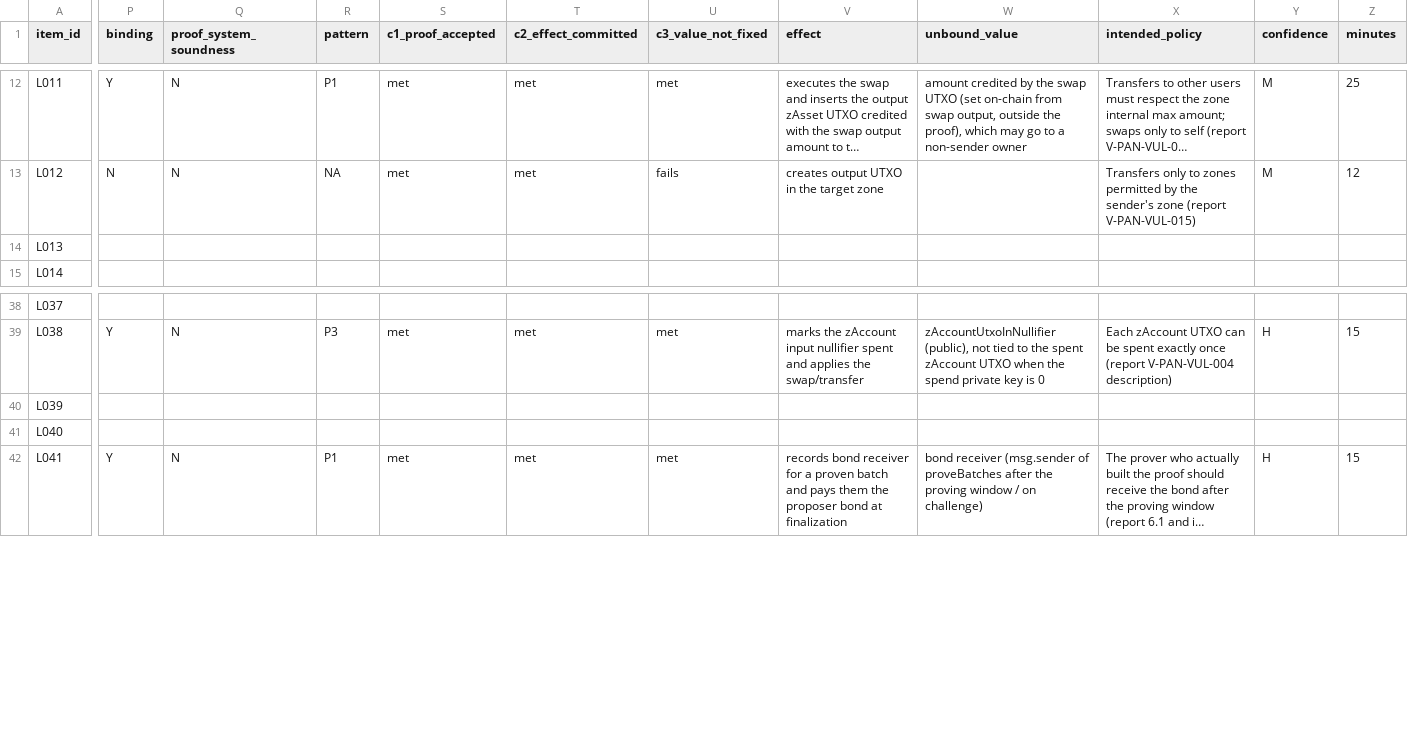
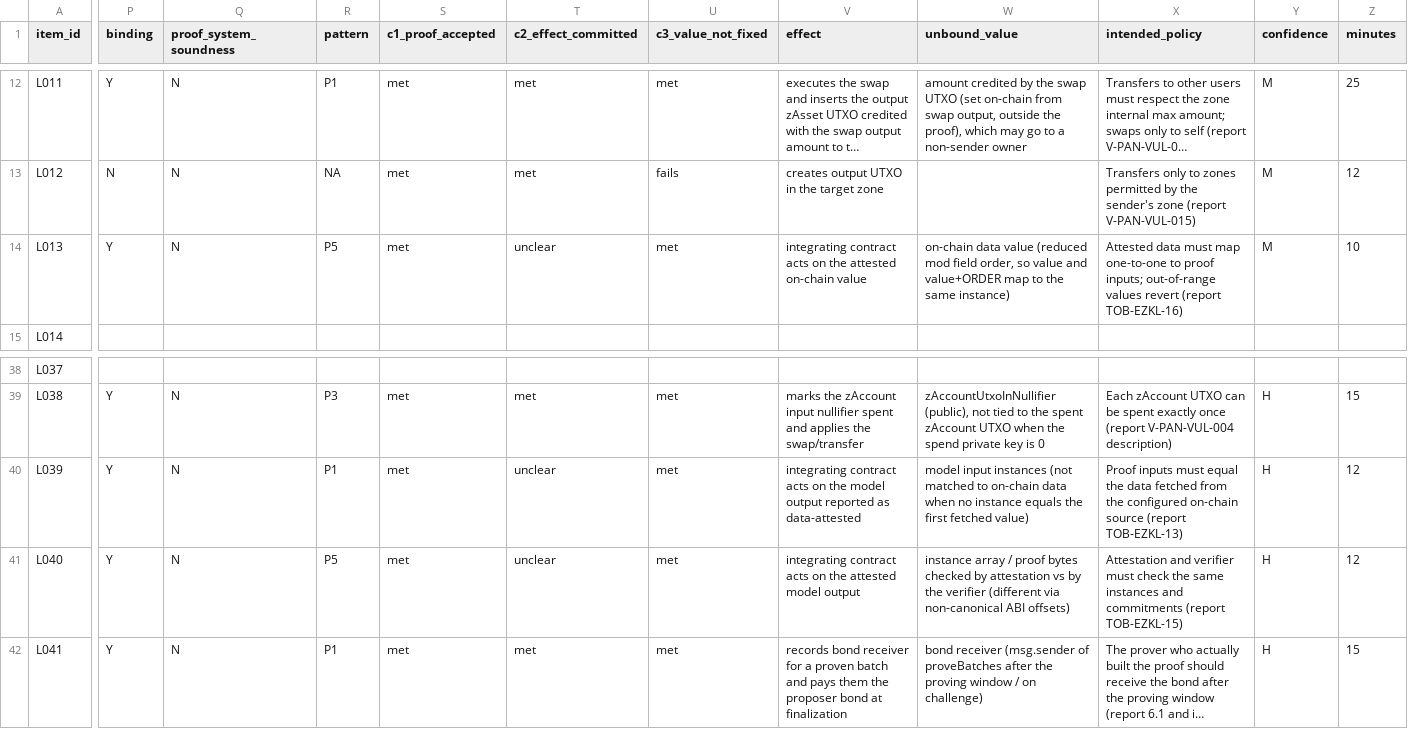
Before and after one commit to imranpollob/BindCheck-Labeling, a CSV file: sheet-rater-A.labeled.csv, drawn as a sheet; only a part is shown, gaps mark what is left out; long unchanged cells end in …; the diff covers the shown part only; the diff names each change by its address in the sheet, - before the commit and + after, or states it on an @@ line.

```diff
--- a/sheet-rater-A.labeled.csv
+++ b/sheet-rater-A.labeled.csv
-P14 (binding): (empty)
+P14 (binding): Y
-Q14 (proof_system_soundness): (empty)
+Q14 (proof_system_soundness): N
-R14 (pattern): (empty)
+R14 (pattern): P5
-S14 (c1_proof_accepted): (empty)
+S14 (c1_proof_accepted): met
-T14 (c2_effect_committed): (empty)
+T14 (c2_effect_committed): unclear
-U14 (c3_value_not_fixed): (empty)
+U14 (c3_value_not_fixed): met
-V14 (effect): (empty)
+V14 (effect): integrating contract acts on the attested on-chain value
-W14 (unbound_value): (empty)
+W14 (unbound_value): on-chain data value (reduced mod field order, so value and value+ORDER map to the same instance)
-X14 (intended_policy): (empty)
+X14 (intended_policy): Attested data must map one-to-one to proof inputs; out-of-range values revert (report TOB-EZKL-16)
-Y14 (confidence): (empty)
+Y14 (confidence): M
-Z14 (minutes): (empty)
+Z14 (minutes): 10
-P40:P41 (binding): (empty)
+P40:P41 (binding): Y
-Q40:Q41 (proof_system_soundness): (empty)
+Q40:Q41 (proof_system_soundness): N
-R40 (pattern): (empty)
+R40 (pattern): P1
-S40:S41 (c1_proof_accepted): (empty)
+S40:S41 (c1_proof_accepted): met
-T40:T41 (c2_effect_committed): (empty)
+T40:T41 (c2_effect_committed): unclear
-U40:U41 (c3_value_not_fixed): (empty)
+U40:U41 (c3_value_not_fixed): met
-V40 (effect): (empty)
+V40 (effect): integrating contract acts on the model output reported as data-attested
-W40 (unbound_value): (empty)
+W40 (unbound_value): model input instances (not matched to on-chain data when no instance equals the first fetched value)
-X40 (intended_policy): (empty)
+X40 (intended_policy): Proof inputs must equal the data fetched from the configured on-chain source (report TOB-EZKL-13)
-Y40:Y41 (confidence): (empty)
+Y40:Y41 (confidence): H
-Z40:Z41 (minutes): (empty)
+Z40:Z41 (minutes): 12
-R41 (pattern): (empty)
+R41 (pattern): P5
-V41 (effect): (empty)
+V41 (effect): integrating contract acts on the attested model output
-W41 (unbound_value): (empty)
+W41 (unbound_value): instance array / proof bytes checked by attestation vs by the verifier (different via non-canonical ABI offsets)
-X41 (intended_policy): (empty)
+X41 (intended_policy): Attestation and verifier must check the same instances and commitments (report TOB-EZKL-15)
```
Also changed, not shown: 26 edited cells elsewhere in this file, code-review-rater-A.csv, 5 other files.
